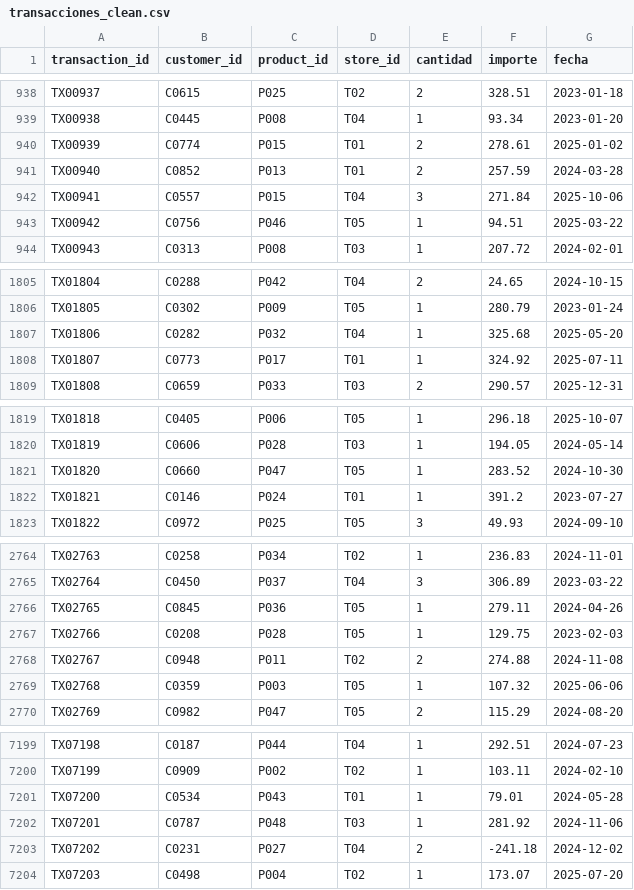
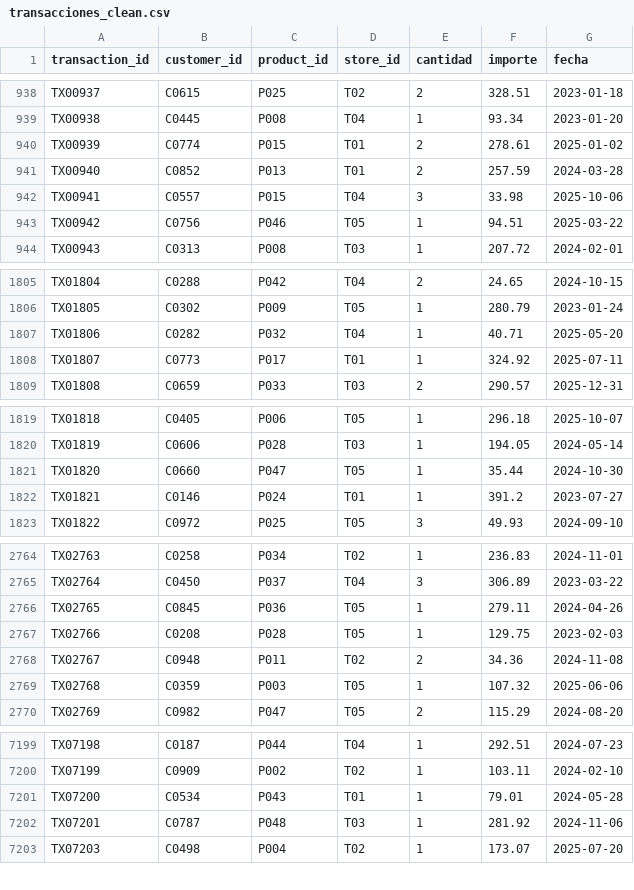
Before and after one commit to martina-cottura/customer_analytics_retail_Python-Mysql-PowerBI, a CSV file: data/clean/transacciones_clean.csv, drawn as a sheet; only a part is shown, gaps mark what is left out; the diff covers the shown part only.

Commit message:
Corrige 14 importes ×8 residuales y excluye la devolución sin compra de C0231
Recalcula el RFM (P70 = 233 días, 271 clientes en riesgo sobre 902
compradores) y actualiza los valores esperados de los controles y la
reconciliación en SQL.

```diff
--- a/data/clean/transacciones_clean.csv
+++ b/data/clean/transacciones_clean.csv
@@ -941,3 +941,3 @@ TX00939,C0774,P015,T01,2,278.61,2025-01-02
 TX00940,C0852,P013,T01,2,257.59,2024-03-28
-TX00941,C0557,P015,T04,3,271.84,2025-10-06
+TX00941,C0557,P015,T04,3,33.98,2025-10-06
 TX00942,C0756,P046,T05,1,94.51,2025-03-22
@@ -1806,3 +1806,3 @@ TX01804,C0288,P042,T04,2,24.65,2024-10-15
 TX01805,C0302,P009,T05,1,280.79,2023-01-24
-TX01806,C0282,P032,T04,1,325.68,2025-05-20
+TX01806,C0282,P032,T04,1,40.71,2025-05-20
 TX01807,C0773,P017,T01,1,324.92,2025-07-11
@@ -1820,3 +1820,3 @@ TX01818,C0405,P006,T05,1,296.18,2025-10-07
 TX01819,C0606,P028,T03,1,194.05,2024-05-14
-TX01820,C0660,P047,T05,1,283.52,2024-10-30
+TX01820,C0660,P047,T05,1,35.44,2024-10-30
 TX01821,C0146,P024,T01,1,391.2,2023-07-27
@@ -2767,3 +2767,3 @@ TX02765,C0845,P036,T05,1,279.11,2024-04-26
 TX02766,C0208,P028,T05,1,129.75,2023-02-03
-TX02767,C0948,P011,T02,2,274.88,2024-11-08
+TX02767,C0948,P011,T02,2,34.36,2024-11-08
 TX02768,C0359,P003,T05,1,107.32,2025-06-06
@@ -7202,3 +7202,2 @@ TX07200,C0534,P043,T01,1,79.01,2024-05-28
 TX07201,C0787,P048,T03,1,281.92,2024-11-06
-TX07202,C0231,P027,T04,2,-241.18,2024-12-02
 TX07203,C0498,P004,T02,1,173.07,2025-07-20
```
Also changed, not shown: 10 edited cells elsewhere in this file, data/clean/clientes_rfm.csv, 5 other files.
